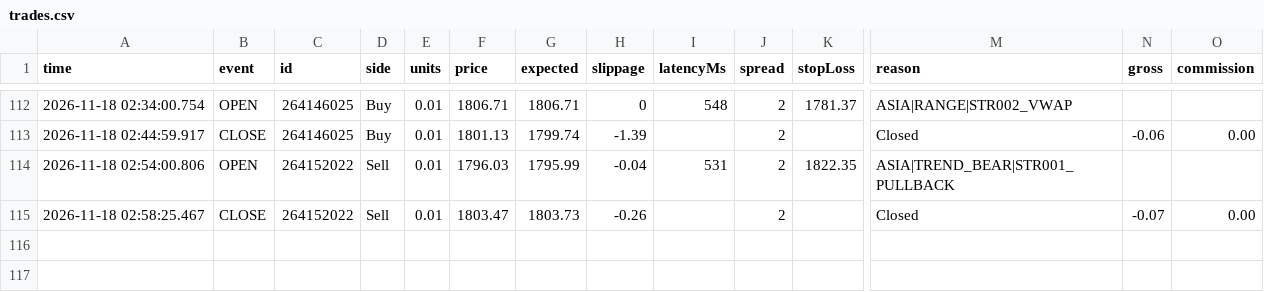
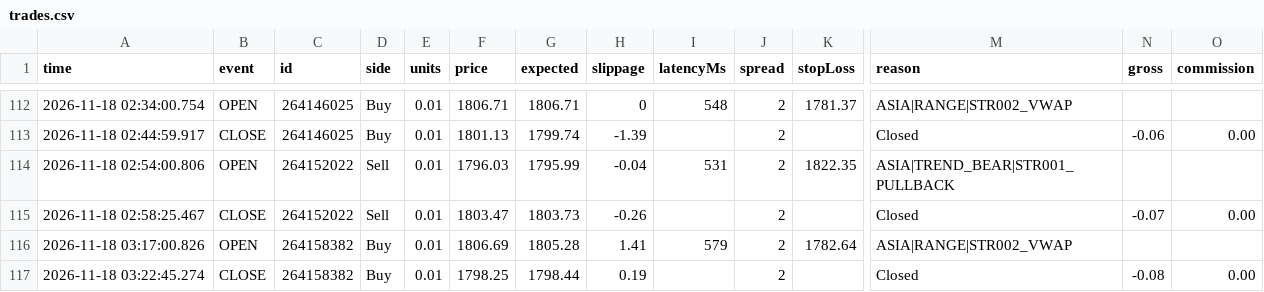
Before and after one commit to piyavutkkl-ch/tgrockza55-ai-cbot-backtest-lab, a CSV file: data/live/ETHUSD/trades.csv, drawn as a sheet; only a part is shown, gaps mark what is left out; rows hold the shown columns only; the diff names each change by its address in the sheet, - before the commit and + after, or states it on an @@ line.

Commit message:
chore(live): sync verified trade telemetry (N=355)

```diff
--- a/data/live/ETHUSD/trades.csv
+++ b/data/live/ETHUSD/trades.csv
+row 116: 2026-11-18 03:17:00.826 | OPEN | 264158382 | Buy | 0.01 | 1806.69 | 1805.28 | 1.41 | 579 | 2 | 1782.64 | ASIA|RANGE|STR002_VWAP
+row 117: 2026-11-18 03:22:45.274 | CLOSE | 264158382 | Buy | 0.01 | 1798.25 | 1798.44 | 0.19 |  | 2 |  | Closed | -0.08 | 0.00
```
Also changed, not shown: data/live/XAUUSD/trades.csv, 15 other files.
